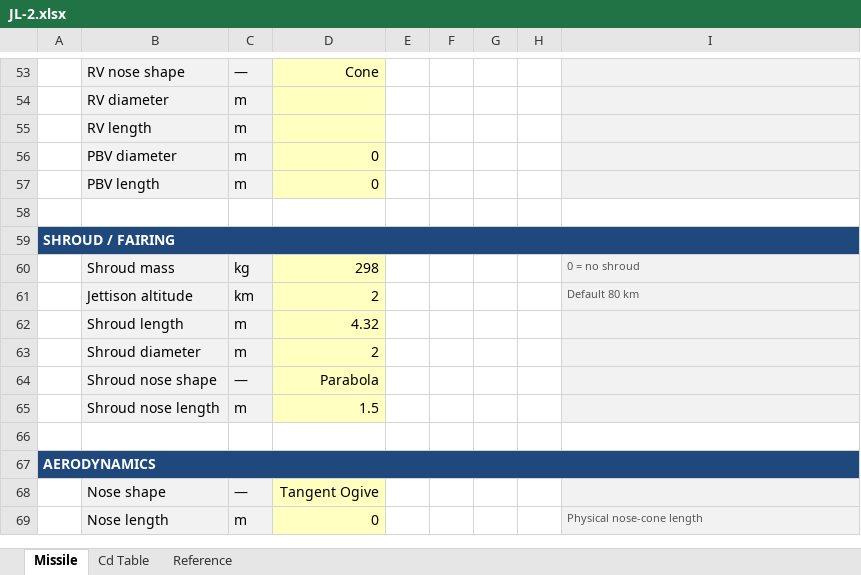
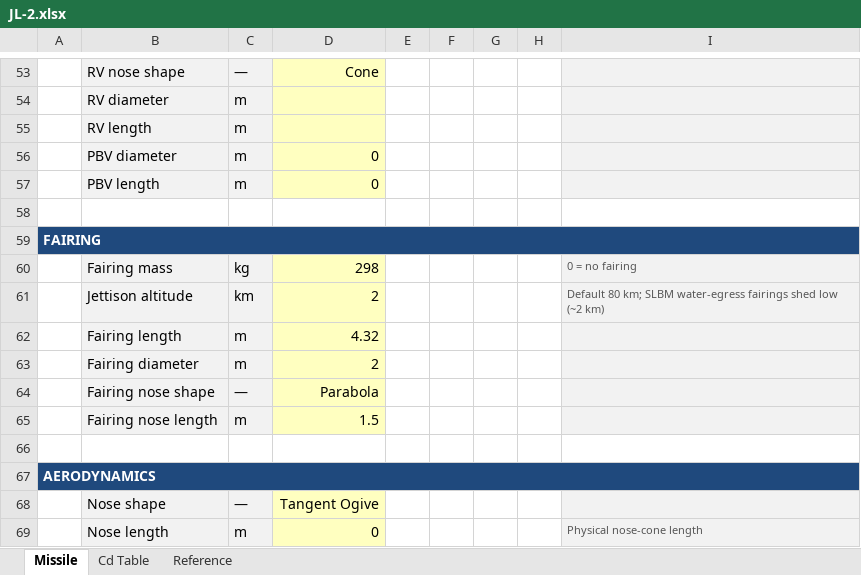
Before and after one commit to armscontrolwonk/GUI-Flyout-Implementation, an Excel workbook: models/JL-2.xlsx, sheet Missile, drawn as a sheet; only a part is shown, gaps mark what is left out; values as stored, in another font and other column widths than the file's, no borders; the diff names each change by its address in the sheet, - before the commit and + after, or states it on an @@ line.

```diff
--- a/models/JL-2.xlsx (sheet Missile)
+++ b/models/JL-2.xlsx (sheet Missile)
-A59: SHROUD / FAIRING
+A59: FAIRING
-B60: Shroud mass
+B60: Fairing mass
-I60: 0 = no shroud
+I60: 0 = no fairing
-I61: Default 80 km
+I61: Default 80 km; SLBM water-egress fairings shed low (~2 km)
-B62: Shroud length
+B62: Fairing length
-B63: Shroud diameter
+B63: Fairing diameter
-B64: Shroud nose shape
+B64: Fairing nose shape
-B65: Shroud nose length
+B65: Fairing nose length
```
Also changed, not shown: docs/ingestion/catalog_template_draft.xlsx, models/JL-2_catalog.xlsx, 5 other files.
